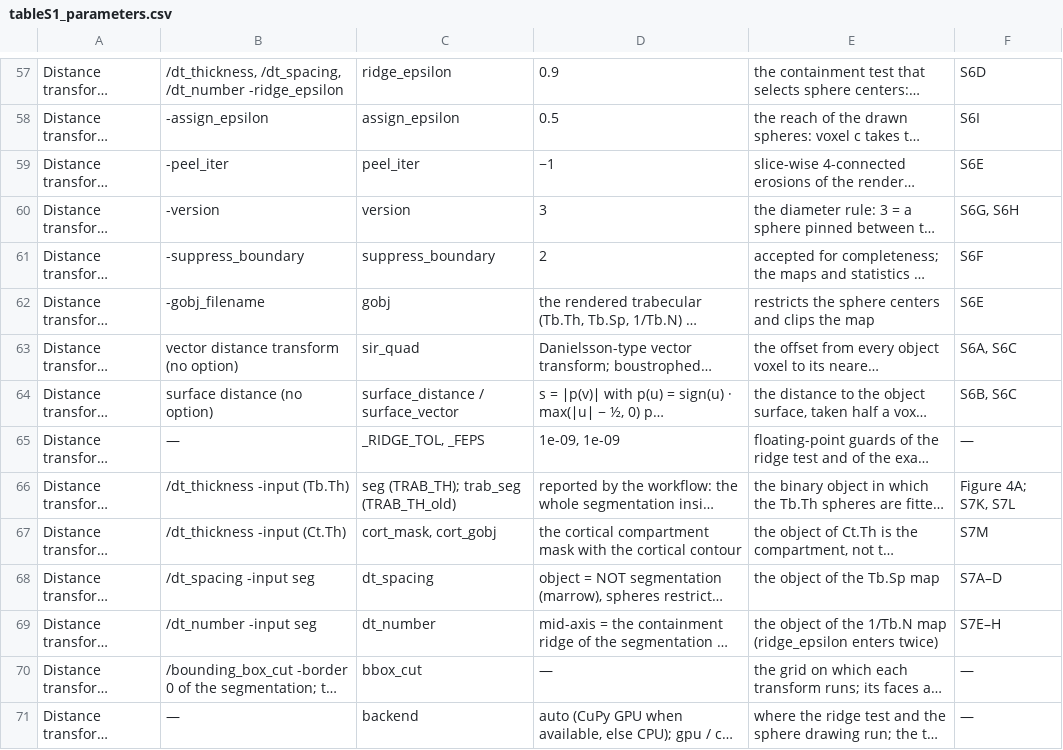
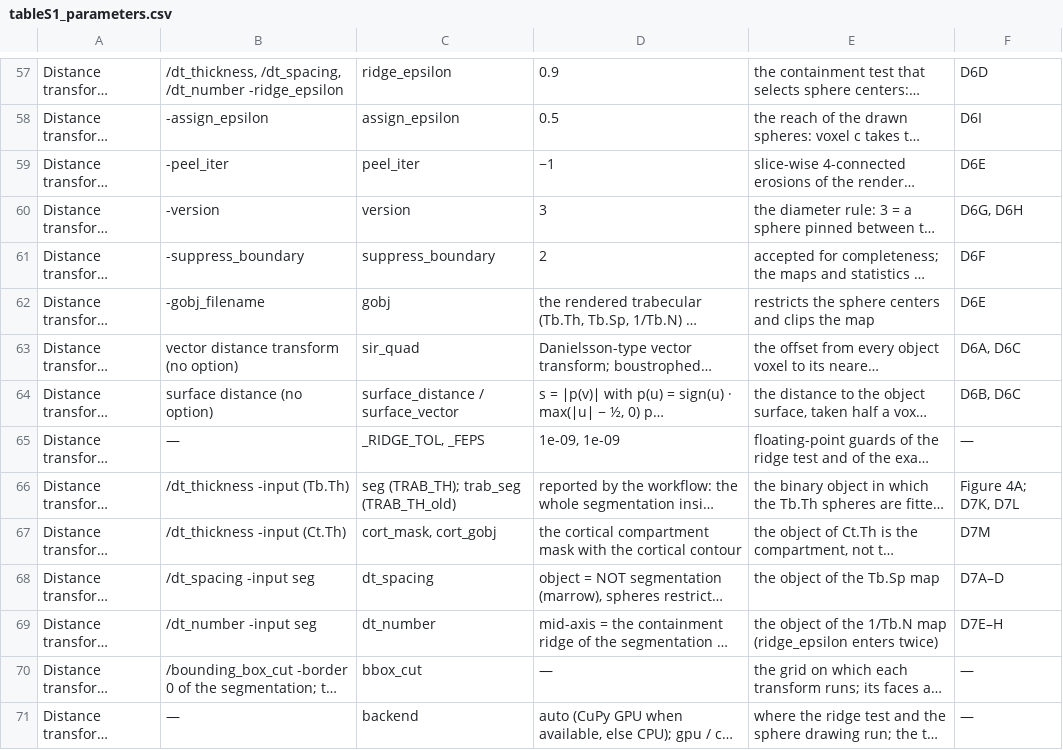
Before and after one commit to gkazakia/ipldt, a CSV file: manuscript/tables/tableS1_parameters.csv, drawn as a sheet; only a part is shown, gaps mark what is left out; long unchanged cells end in …; the diff covers the shown part only; the diff names each change by its address in the sheet, - before the commit and + after, or states it on an @@ line.

Commit message:
Documentation pages, graphical abstract, Figure 2 update, repository URL
docs/: the implementation detail the paper summarizes, moved here at the
reviewers' request: implementation.md (every stage with the IPL commands it
reimplements, every parameter value and convention, and the modules' voxel
agreement with IPL), derivation.md (how the rules were derived, with a
worked example), environment.md (software environment and runtime), and
figures.md (the parameter atlas, Figures D1-D9, formerly the supplementary
figures). Supplementary Table S1's panel column now names these figures
(build_tableS1.py, tableS1_parameters.*).

manuscript/figures/graphical_abstract.py (+ png, svg): the paper's graphical
abstract, drawn from the Figure 1 slice cache and IPL's pore map.
fig2_step1.py: more space above panel I; the two footnote lines under the
strip removed (their totals stay in fig2_step1_numbers.json); height 128 mm.

The repository moved to github.com/gkazakia/ipldt: README (with a new
Documentation section), CITATION.cff, pyproject.toml, ormir_bqrl/README.md
and the install hint in ormir_bqrl/stages.py point there. facts.json,
FACTS.md and fig5_agreement_numbers.json carry the regeneration date.

```diff
--- a/manuscript/tables/tableS1_parameters.csv
+++ b/manuscript/tables/tableS1_parameters.csv
-F57: S6D
+F57: D6D
-F58: S6I
+F58: D6I
-F59: S6E
+F59: D6E
-F60: S6G, S6H
+F60: D6G, D6H
-F61: S6F
+F61: D6F
-F62: S6E
+F62: D6E
-F63: S6A, S6C
+F63: D6A, D6C
-F64: S6B, S6C
+F64: D6B, D6C
-F66: Figure 4A; S7K, S7L
+F66: Figure 4A; D7K, D7L
-F67: S7M
+F67: D7M
-F68: S7A–D
+F68: D7A–D
-F69: S7E–H
+F69: D7E–H
```
Also changed, not shown: 72 edited cells elsewhere in this file, 21 other files.
